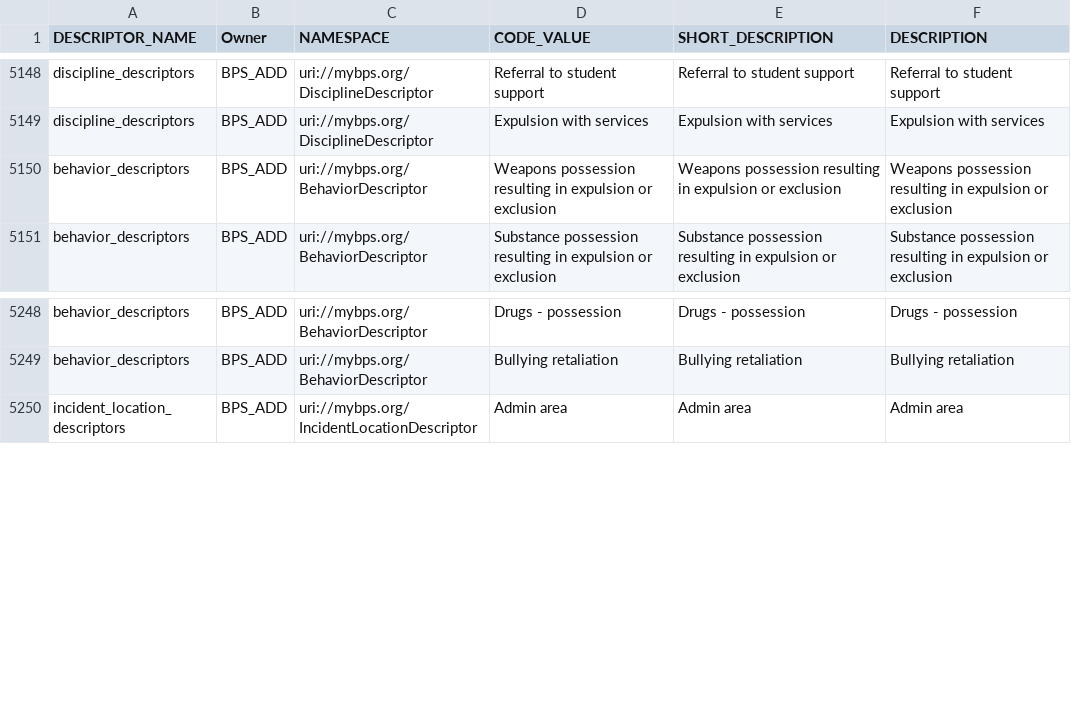
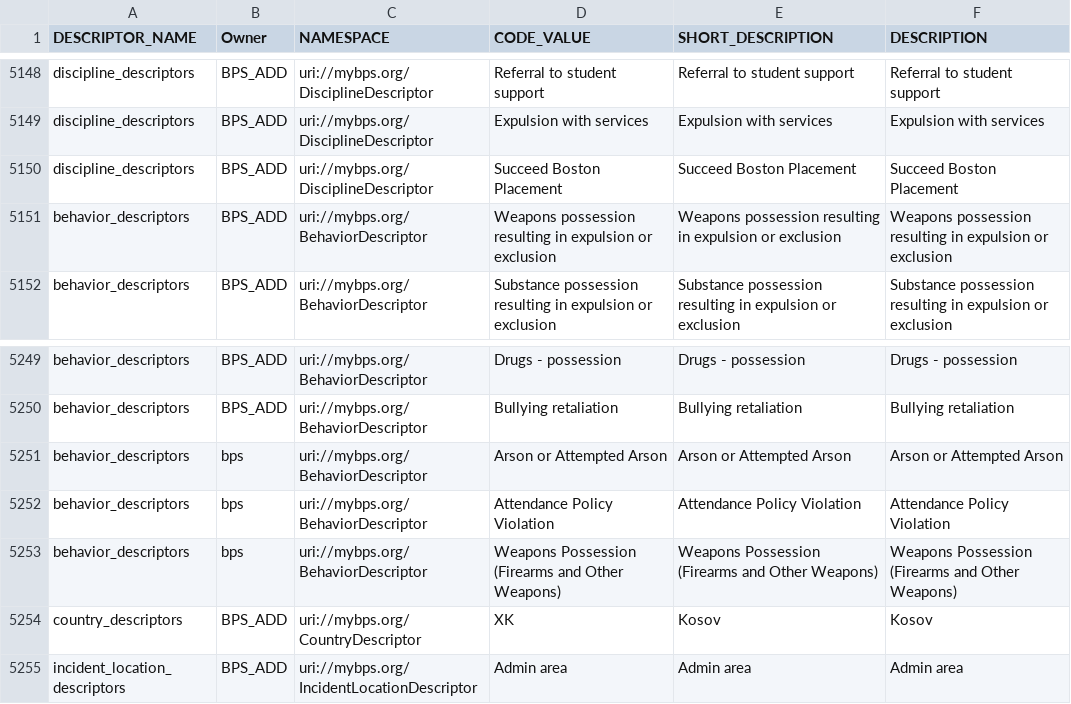
Before and after one commit to crocusllc/earthmover_edfi_bundles, a CSV file: non_assessments/all/data/Descriptors.csv, drawn as a sheet; only a part is shown, gaps mark what is left out.

```diff
--- a/non_assessments/all/data/Descriptors.csv
+++ b/non_assessments/all/data/Descriptors.csv
@@ -5403,2 +5403,3 @@ discipline_descriptors,BPS_ADD,uri://mybps.org/DisciplineDescriptor,Referral to
 discipline_descriptors,BPS_ADD,uri://mybps.org/DisciplineDescriptor,Expulsion with services,Expulsion with services,Expulsion with services
+discipline_descriptors,BPS_ADD,uri://mybps.org/DisciplineDescriptor,Succeed Boston Placement,Succeed Boston Placement,Succeed Boston Placement
 behavior_descriptors,BPS_ADD,uri://mybps.org/BehaviorDescriptor,Weapons possession resulting in expulsion or exclusion,Weapons possession resulting in expulsion or exclusion,Weapons possession resulting in expulsion or exclusion
@@ -5503,2 +5504,6 @@ behavior_descriptors,BPS_ADD,uri://mybps.org/BehaviorDescriptor,Drugs - possessi
 behavior_descriptors,BPS_ADD,uri://mybps.org/BehaviorDescriptor,Bullying retaliation,Bullying retaliation,Bullying retaliation
+behavior_descriptors,bps,uri://mybps.org/BehaviorDescriptor,Arson or Attempted Arson,Arson or Attempted Arson,Arson or Attempted Arson
+behavior_descriptors,bps,uri://mybps.org/BehaviorDescriptor,Attendance Policy Violation,Attendance Policy Violation,Attendance Policy Violation
+behavior_descriptors,bps,uri://mybps.org/BehaviorDescriptor,Weapons Possession (Firearms and Other Weapons),Weapons Possession (Firearms and Other Weapons),Weapons Possession (Firearms and Other Weapons)
+country_descriptors,BPS_ADD,uri://mybps.org/CountryDescriptor,XK,Kosov,Kosov
 incident_location_descriptors,BPS_ADD,uri://mybps.org/IncidentLocationDescriptor,Admin area,Admin area,Admin area
```
Also changed, not shown: 5 other files.
